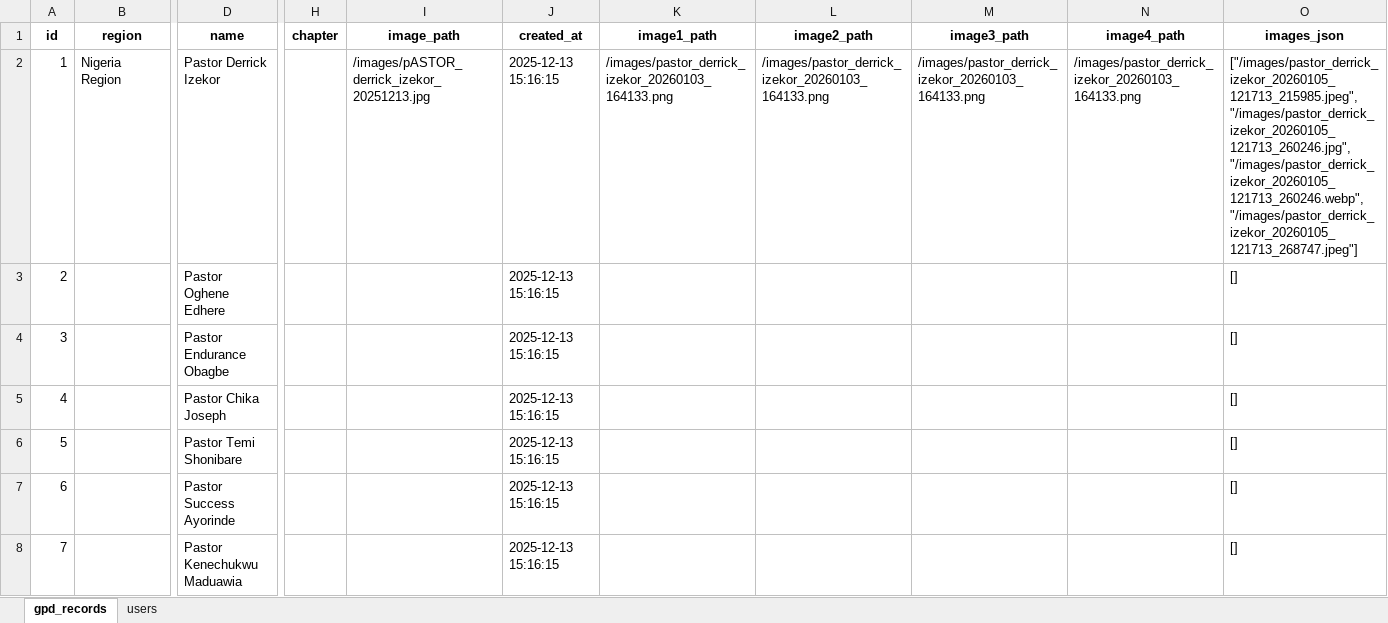
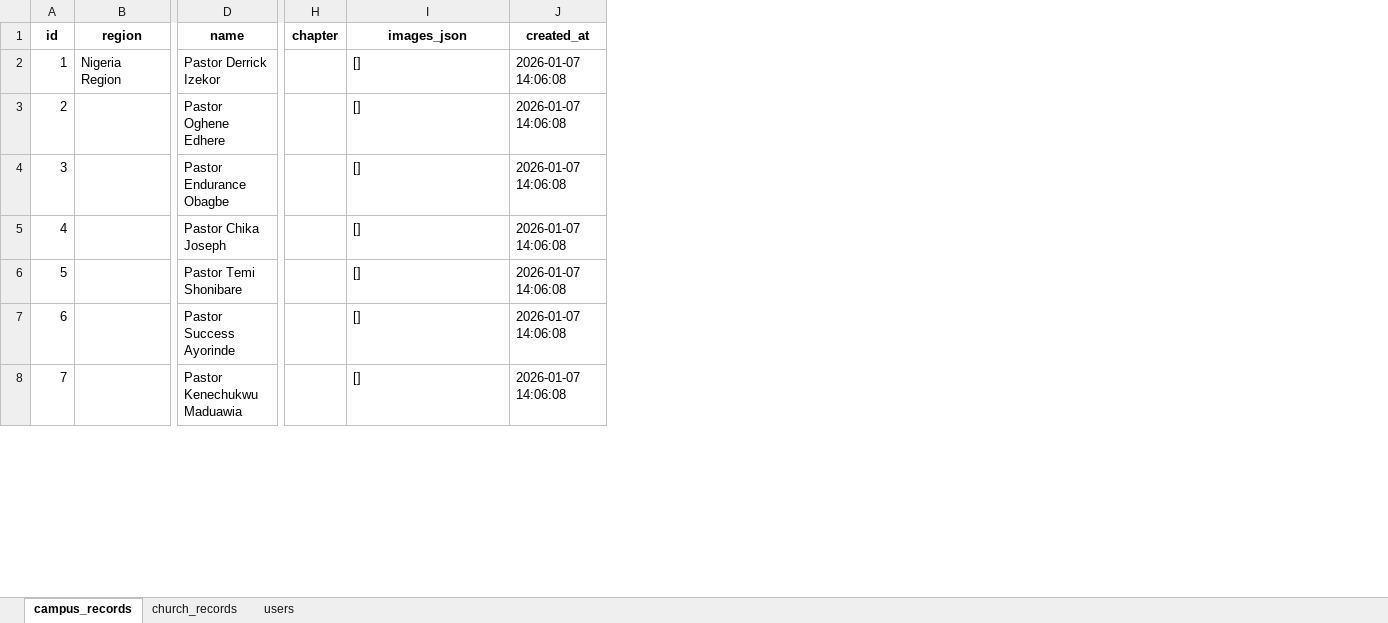
Before and after one commit to RHAPSODY-DATACENTER/rordatacenter, an Excel workbook: new_data.xlsx, sheet campus_records, drawn as a sheet; only a part is shown, gaps mark what is left out; values as stored, in another font and other column widths than the file's, no borders; removed rows and columns are numbered as before the commit, all else as after; the diff covers the shown part only; the diff names each change by its address in the sheet, - before the commit and + after, or states it on an @@ line.

Commit message:
Update project files and add new images

```diff
--- a/new_data.xlsx (sheet campus_records)
+++ b/new_data.xlsx (sheet campus_records)
-sheet tab: gpd_records
+sheet tab: campus_records
+sheet tab: church_records
-column I (image_path), row 2: /images/pASTOR_derrick_izekor_20251213.jpg
-column J (created_at), rows 2-8: all 2025-12-13 15:16:15
-column K (image1_path), row 2: /images/pastor_derrick_izekor_20260103_164133.png
-column L (image2_path), row 2: /images/pastor_derrick_izekor_20260103_164133.png
-column M (image3_path), row 2: /images/pastor_derrick_izekor_20260103_164133.png
-column N (image4_path), row 2: /images/pastor_derrick_izekor_20260103_164133.png
+column J (created_at), rows 2-8: all 2026-01-07 14:06:08
-I2 (images_json): ["/images/pastor_derrick_izekor_20260105_121713_215985.jpeg", "/images/pastor_derrick_izekor_20260105_121713_260246.jpg", "/images/pastor_derrick_izekor_20260105_121713_260246.webp", "/images/pastor_derrick_izekor_20260105_121713_268747.jpeg"]
+I2 (images_json): []
```
Also changed, not shown: 3 removed rows and 44 edited cells elsewhere in this sheet, sheet users, 16 other files.
